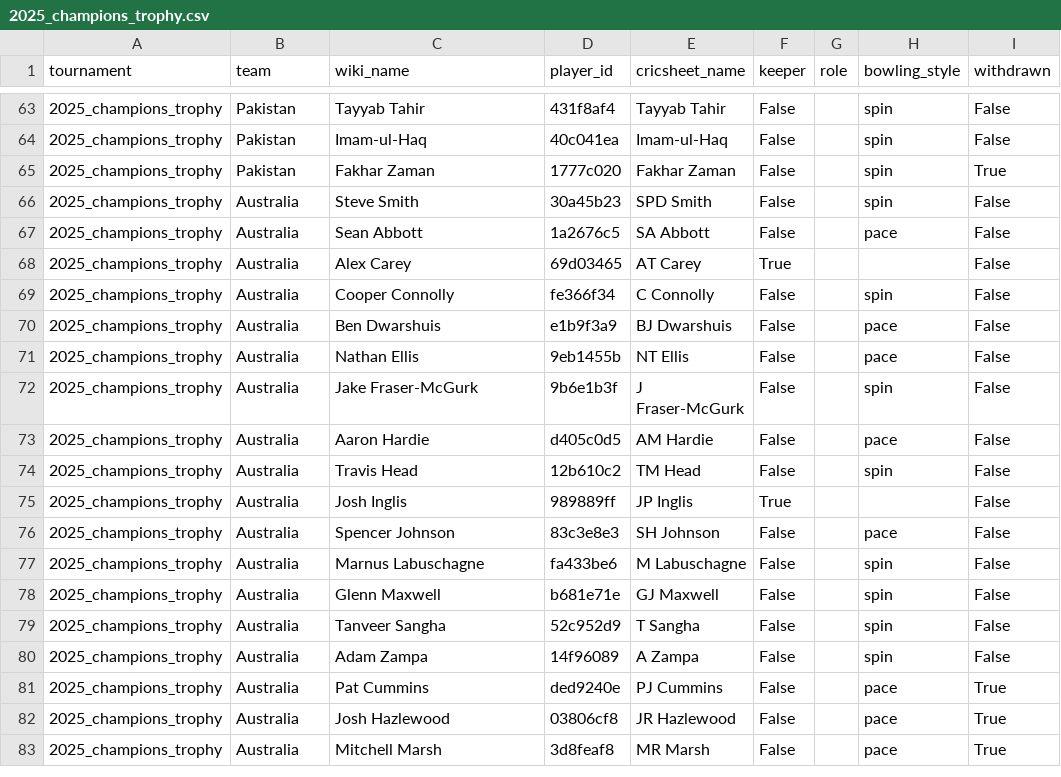
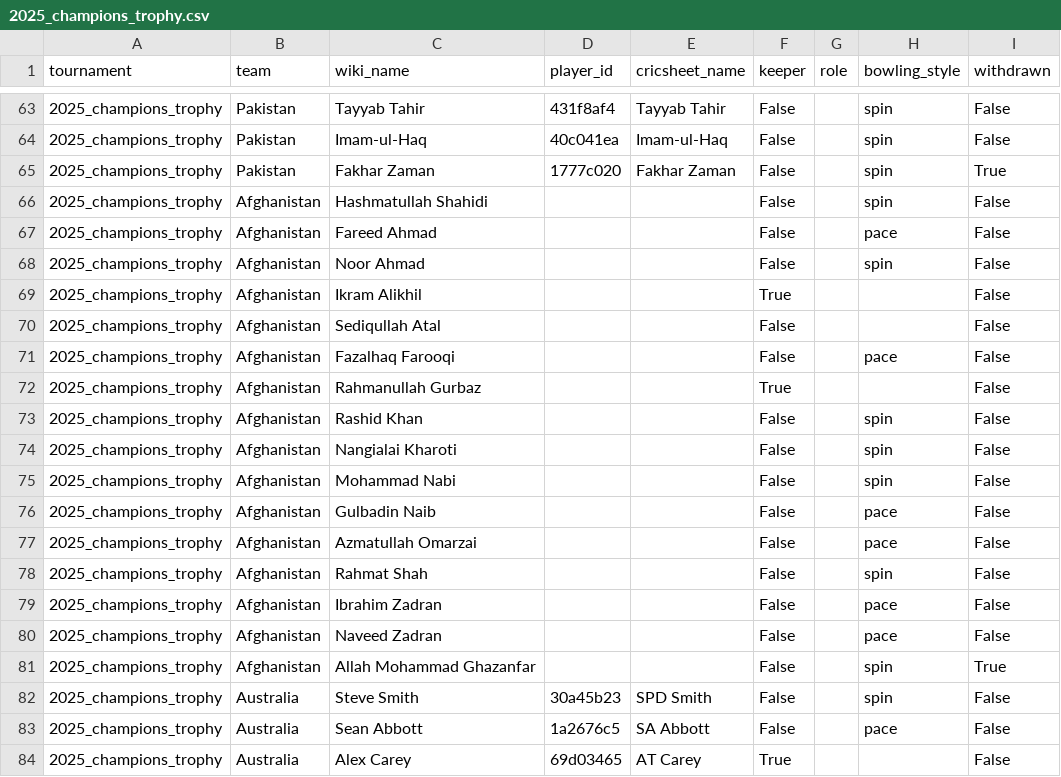
Before and after one commit to srivatsanj27/cricket-cwc27, a CSV file: data/squads/2025_champions_trophy.csv, drawn as a sheet; only a part is shown, gaps mark what is left out; the shorter side is filled out with more unchanged rows.

Commit message:
feat: cwc27 squads and cwc27 squad-backtest
- cwc27 squads predicts each 2027 World Cup qualifier's 15 as of a date;
  a team with no XI data (Afghanistan) falls back to its last announced
  squad, from the 2025 Champions Trophy
- cwc27 squad-backtest scores the picker against the 2023 WC (11.67/15)
  and 2025 CT (11.43/15) squads, using only data from before each
- Squad files keep unmatched players with a blank id

```diff
--- a/data/squads/2025_champions_trophy.csv
+++ b/data/squads/2025_champions_trophy.csv
@@ -65,2 +65,18 @@ tournament,team,wiki_name,player_id,cricsheet_name,keeper,role,bowling_style,wit
 2025_champions_trophy,Pakistan,Fakhar Zaman,1777c020,Fakhar Zaman,False,,spin,True
+2025_champions_trophy,Afghanistan,Hashmatullah Shahidi,,,False,,spin,False
+2025_champions_trophy,Afghanistan,Fareed Ahmad,,,False,,pace,False
+2025_champions_trophy,Afghanistan,Noor Ahmad,,,False,,spin,False
+2025_champions_trophy,Afghanistan,Ikram Alikhil,,,True,,,False
+2025_champions_trophy,Afghanistan,Sediqullah Atal,,,False,,,False
+2025_champions_trophy,Afghanistan,Fazalhaq Farooqi,,,False,,pace,False
+2025_champions_trophy,Afghanistan,Rahmanullah Gurbaz,,,True,,,False
+2025_champions_trophy,Afghanistan,Rashid Khan,,,False,,spin,False
+2025_champions_trophy,Afghanistan,Nangialai Kharoti,,,False,,spin,False
+2025_champions_trophy,Afghanistan,Mohammad Nabi,,,False,,spin,False
+2025_champions_trophy,Afghanistan,Gulbadin Naib,,,False,,pace,False
+2025_champions_trophy,Afghanistan,Azmatullah Omarzai,,,False,,pace,False
+2025_champions_trophy,Afghanistan,Rahmat Shah,,,False,,spin,False
+2025_champions_trophy,Afghanistan,Ibrahim Zadran,,,False,,pace,False
+2025_champions_trophy,Afghanistan,Naveed Zadran,,,False,,pace,False
+2025_champions_trophy,Afghanistan,Allah Mohammad Ghazanfar,,,False,,spin,True
 2025_champions_trophy,Australia,Steve Smith,30a45b23,SPD Smith,False,,spin,False
```
Also changed, not shown: data/squads/2023_world_cup.csv, 6 other files.
